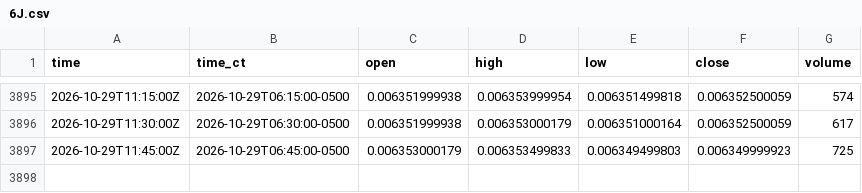
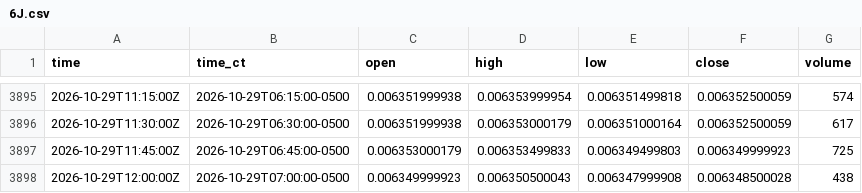
Before and after one commit to HAM-X/whs-data, a CSV file: data/bars/15m/6J.csv, drawn as a sheet; only a part is shown, gaps mark what is left out; the diff names each change by its address in the sheet, - before the commit and + after, or states it on an @@ line.

```diff
--- a/data/bars/15m/6J.csv
+++ b/data/bars/15m/6J.csv
+row 3898: 2026-10-29T12:00:00Z | 2026-10-29T07:00:00-0500 | 0.006349999923 | 0.006350500043 | 0.006347999908 | 0.006348500028 | 438
```
Also changed, not shown: data/bars/15m/6A.csv, data/bars/15m/6C.csv, 18 other files.
